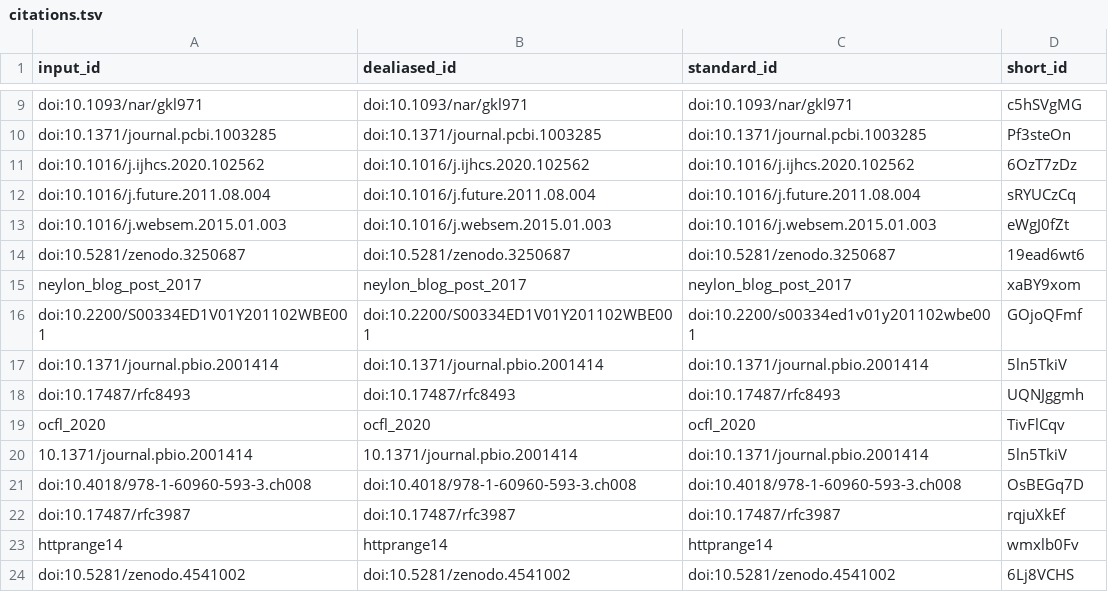
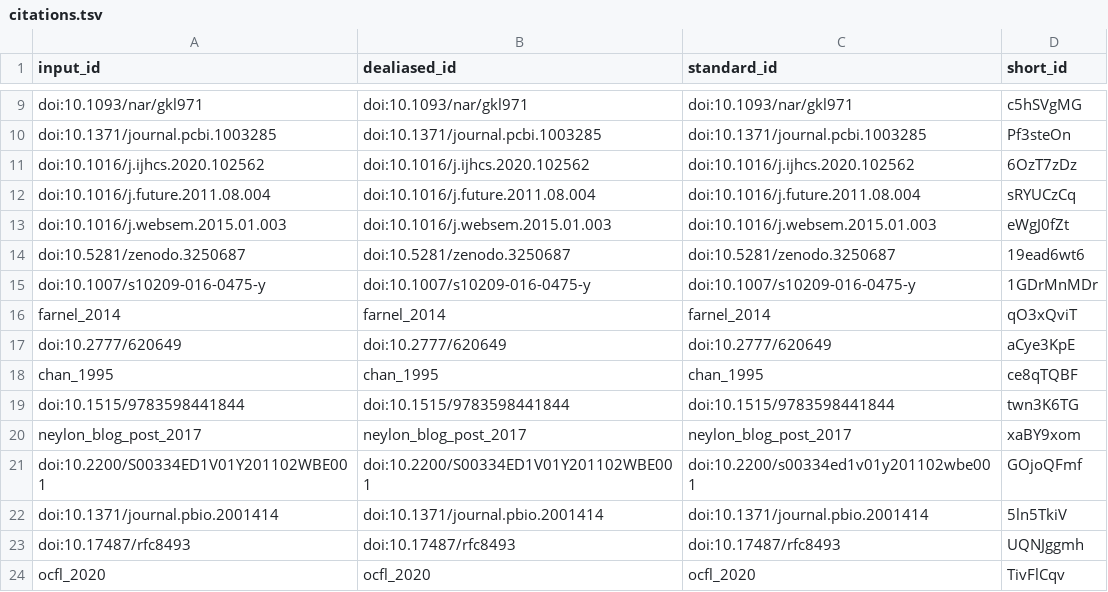
Before and after one commit to stain/ro-crate-paper, a TSV file: citations.tsv, drawn as a sheet; only a part is shown, gaps mark what is left out; the shorter side is filled out with more unchanged rows; the diff names each change by its address in the sheet, - before the commit and + after, or states it on an @@ line.

Commit message:
Avoid cite? for metadata standards [ci skip]
This build is based on
https://github.com/stain/ro-crate-paper/commit/27d86ae4b11995079549c65bf52d3d67398ea980.

This commit was created by the following CI build and job:
https://github.com/stain/ro-crate-paper/commit/27d86ae4b11995079549c65bf52d3d67398ea980/checks
https://github.com/stain/ro-crate-paper/runs/1127418712

```diff
--- a/citations.tsv
+++ b/citations.tsv
+row 15: doi:10.1007/s10209-016-0475-y | doi:10.1007/s10209-016-0475-y | doi:10.1007/s10209-016-0475-y | 1GDrMnMDr
+row 16: farnel_2014 | farnel_2014 | farnel_2014 | qO3xQviT
+row 17: doi:10.2777/620649 | doi:10.2777/620649 | doi:10.2777/620649 | aCye3KpE
+row 18: chan_1995 | chan_1995 | chan_1995 | ce8qTQBF
+row 19: doi:10.1515/9783598441844 | doi:10.1515/9783598441844 | doi:10.1515/9783598441844 | twn3K6TG
```
Also changed, not shown: 8 other files.
